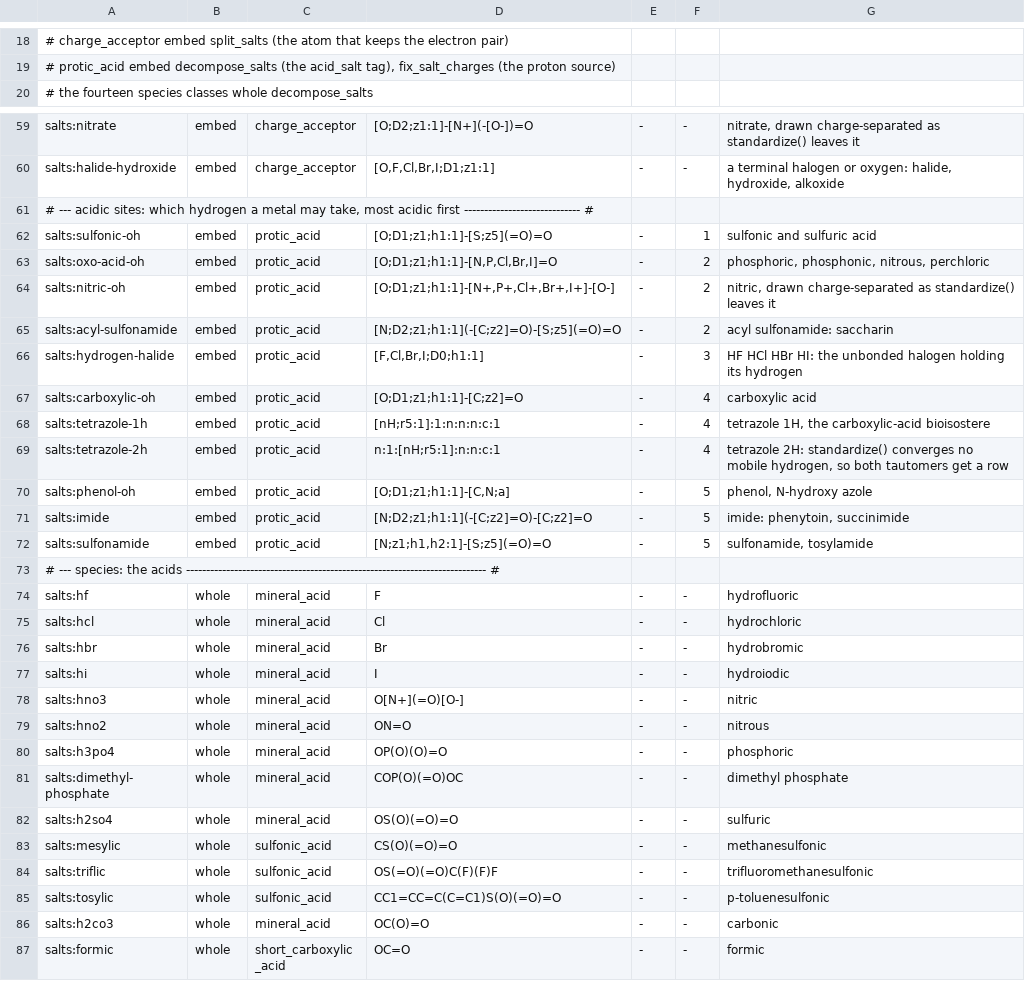
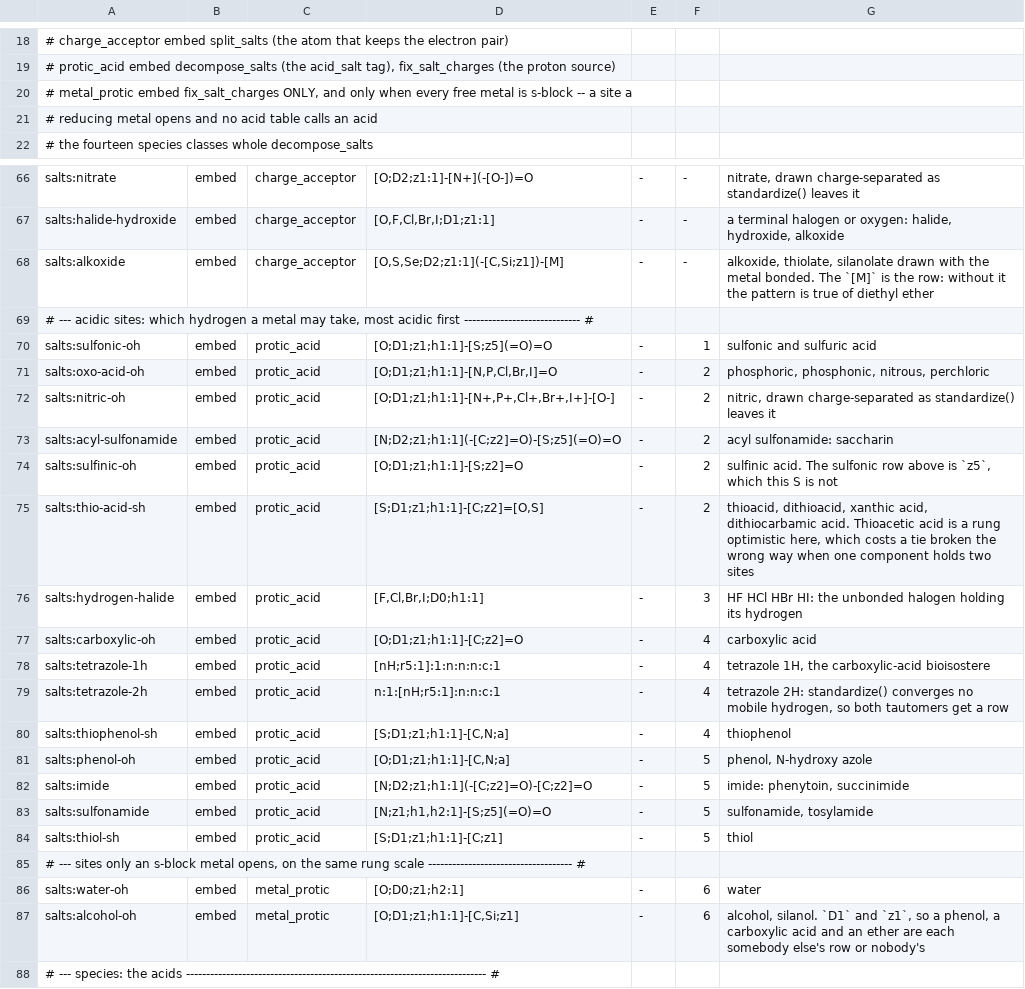
Before and after one commit to chython/chython, a TSV file: chython/chemistry/tables/salts.tsv, drawn as a sheet; only a part is shown, gaps mark what is left out; the shorter side is filled out with more unchanged rows; the diff covers the shown part only; the diff names each change by its address in the sheet, - before the commit and + after, or states it on an @@ line.

```diff
--- a/chython/chemistry/tables/salts.tsv
+++ b/chython/chemistry/tables/salts.tsv
+row 20: # metal_protic embed fix_salt_charges ONLY, and only when every free metal is s-block -- a site a
+row 21: # reducing metal opens and no acid table calls an acid
+row 68: salts:alkoxide | embed | charge_acceptor | [O,S,Se;D2;z1:1](-[C,Si;z1])-[M] | - | - | alkoxide, thiolate, silanolate drawn with the metal bonded. The `[M]` is the row: without it the pattern is true of diethyl ether
+row 74: salts:sulfinic-oh | embed | protic_acid | [O;D1;z1;h1:1]-[S;z2]=O | - | 2 | sulfinic acid. The sulfonic row above is `z5`, which this S is not
+row 75: salts:thio-acid-sh | embed | protic_acid | [S;D1;z1;h1:1]-[C;z2]=[O,S] | - | 2 | thioacid, dithioacid, xanthic acid, dithiocarbamic acid. Thioacetic acid is a rung optimistic here, which costs a tie broken the wrong way when one component holds two sites
+row 80: salts:thiophenol-sh | embed | protic_acid | [S;D1;z1;h1:1]-[C,N;a] | - | 4 | thiophenol
+row 84: salts:thiol-sh | embed | protic_acid | [S;D1;z1;h1:1]-[C;z1] | - | 5 | thiol
+row 85: # --- sites only an s-block metal opens, on the same rung scale ------------------------------------ #
+row 86: salts:water-oh | embed | metal_protic | [O;D0;z1;h2:1] | - | 6 | water
+row 87: salts:alcohol-oh | embed | metal_protic | [O;D1;z1;h1:1]-[C,Si;z1] | - | 6 | alcohol, silanol. `D1` and `z1`, so a phenol, a carboxylic acid and an ether are each somebody else's row or nobody's
```
Also changed, not shown: 5 added rows and 7 edited cells elsewhere in this file, 5 other files.
